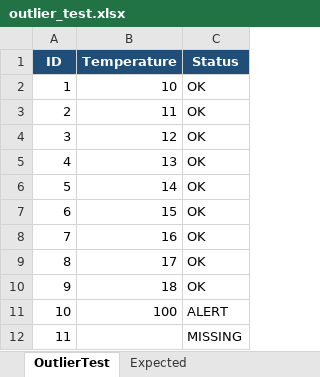
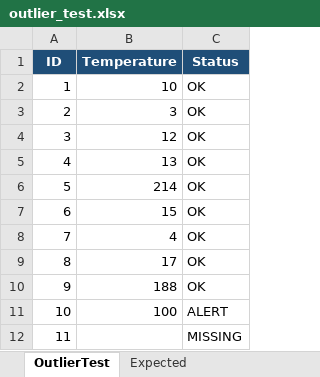
Before and after one commit to Esrasilahsor/GenericDataAnalyzer, an Excel workbook: data/outlier_test.xlsx, sheet OutlierTest, drawn as a sheet; values as stored, in another font and other column widths than the file's, no borders; table styles not drawn; the diff names each change by its address in the sheet, - before the commit and + after, or states it on an @@ line.

```diff
--- a/data/outlier_test.xlsx (sheet OutlierTest)
+++ b/data/outlier_test.xlsx (sheet OutlierTest)
-B3 (Temperature): 11
+B3 (Temperature): 3
-B6 (Temperature): 14
+B6 (Temperature): 214
-B8 (Temperature): 16
+B8 (Temperature): 4
-B10 (Temperature): 18
+B10 (Temperature): 188
```
Also changed, not shown: 28 other files.
